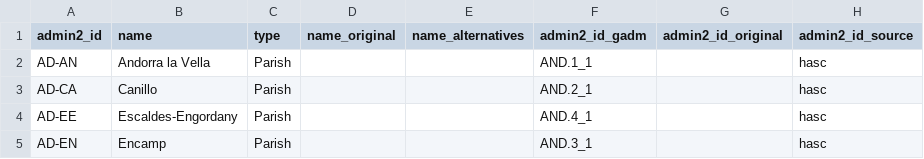
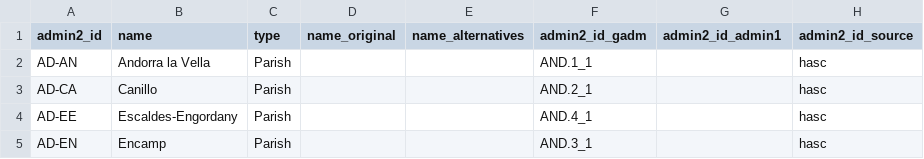
Before and after one commit to chrnolte/openplaces, a CSV file: src/openplaces/recipes/_all/admin/openplaces/2026/admin-openplaces-2026_admin2.csv, drawn as a sheet; only a part is shown.

Commit message:
Essential update. Fully integrated Admin ID spine (global + updating) down to Level 4 (towns, subdivisions, wards, etc.)

```diff
--- a/src/openplaces/recipes/_all/admin/openplaces/2026/admin-openplaces-2026_admin2.csv
+++ b/src/openplaces/recipes/_all/admin/openplaces/2026/admin-openplaces-2026_admin2.csv
@@ -1,2 +1,2 @@
-admin2_id,name,type,name_original,name_alternatives,admin2_id_gadm,admin2_id_original,admin2_id_source
+admin2_id,name,type,name_original,name_alternatives,admin2_id_gadm,admin2_id_admin1,admin2_id_source
 AD-AN,Andorra la Vella,Parish,,,AND.1_1,,hasc
```
Also changed, not shown: 11 other files.
